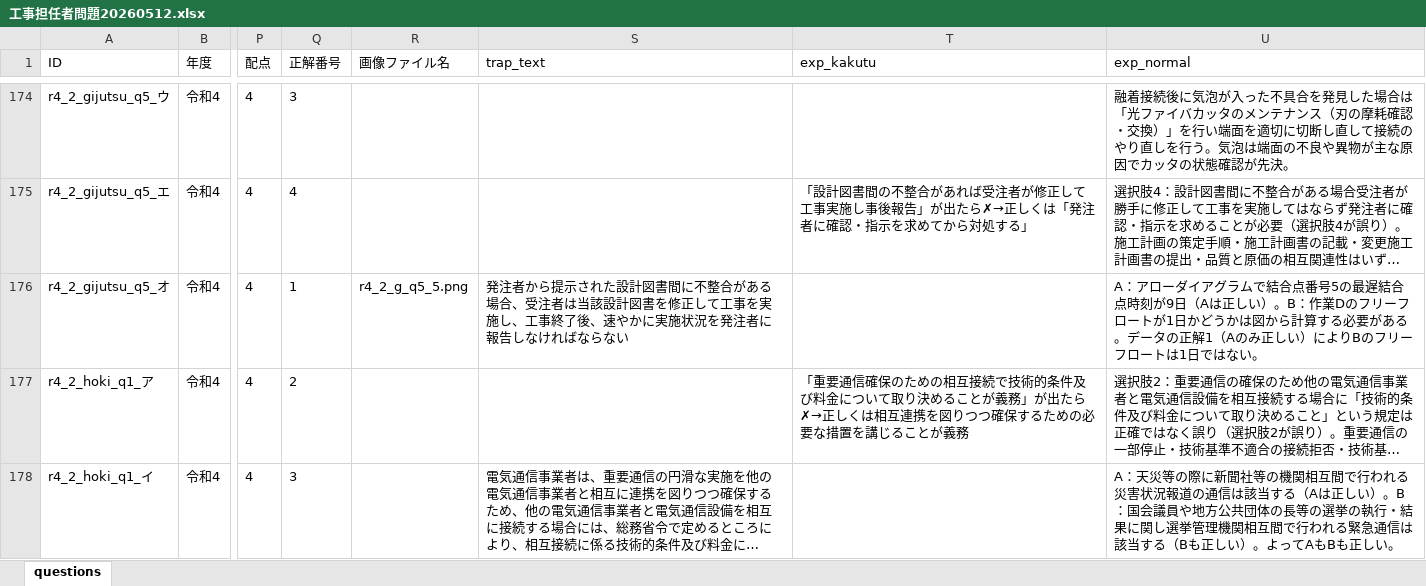
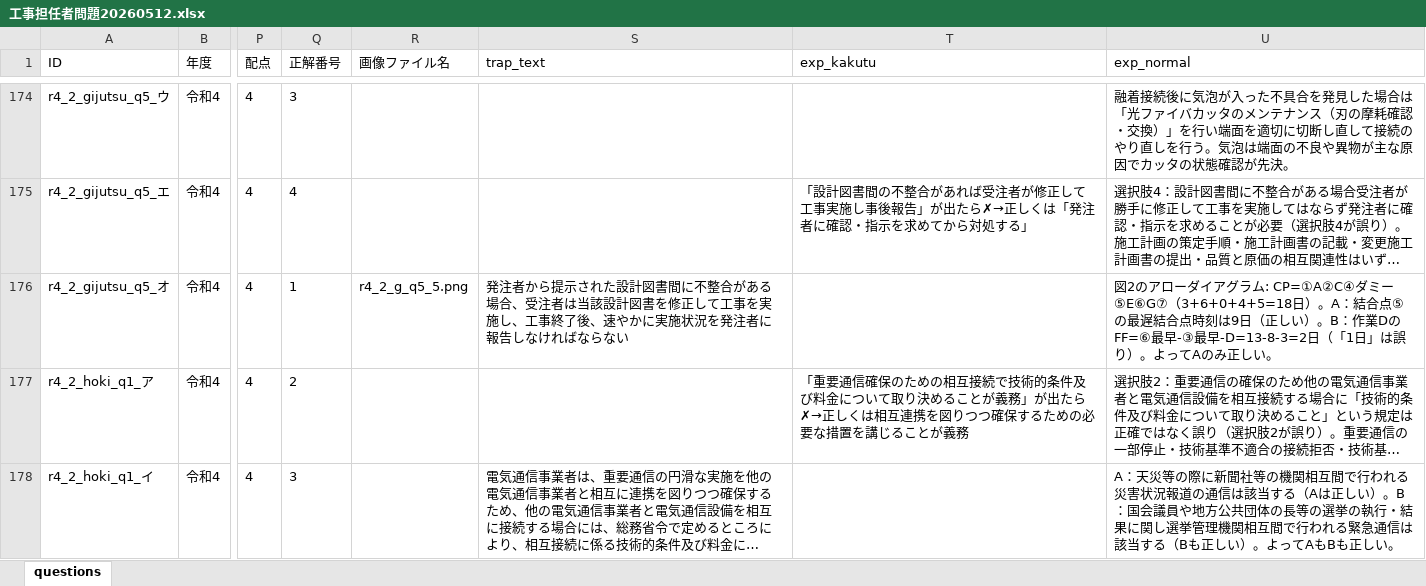
Before and after one commit to izamu246/ko-tan-quiz, an Excel workbook: 工事担任者問題20260512.xlsx, sheet questions, drawn as a sheet; only a part is shown, gaps mark what is left out; long unchanged cells end in …; values as stored, in another font and other column widths than the file's, no borders; the diff covers the shown part only; the diff names each change by its address in the sheet, - before the commit and + after, or states it on an @@ line.

```diff
--- a/工事担任者問題20260512.xlsx (sheet questions)
+++ b/工事担任者問題20260512.xlsx (sheet questions)
-U176 (exp_normal): A：アローダイアグラムで結合点番号5の最遅結合点時刻が9日（Aは正しい）。B：作業Dのフリーフロートが1日かどうかは図から計算する必要がある。データの正解1（Aのみ正しい）によりBのフリーフロートは1日ではない。
+U176 (exp_normal): 図2のアローダイアグラム: CP=①A②C④ダミー⑤E⑥G⑦（3+6+0+4+5=18日）。A：結合点⑤の最遅結合点時刻は9日（正しい）。B：作業DのFF=⑥最早-③最早-D=13-8-3=2日（「1日」は誤り）。よってAのみ正しい。
```
Also changed, not shown: 15 edited cells elsewhere in this sheet.
